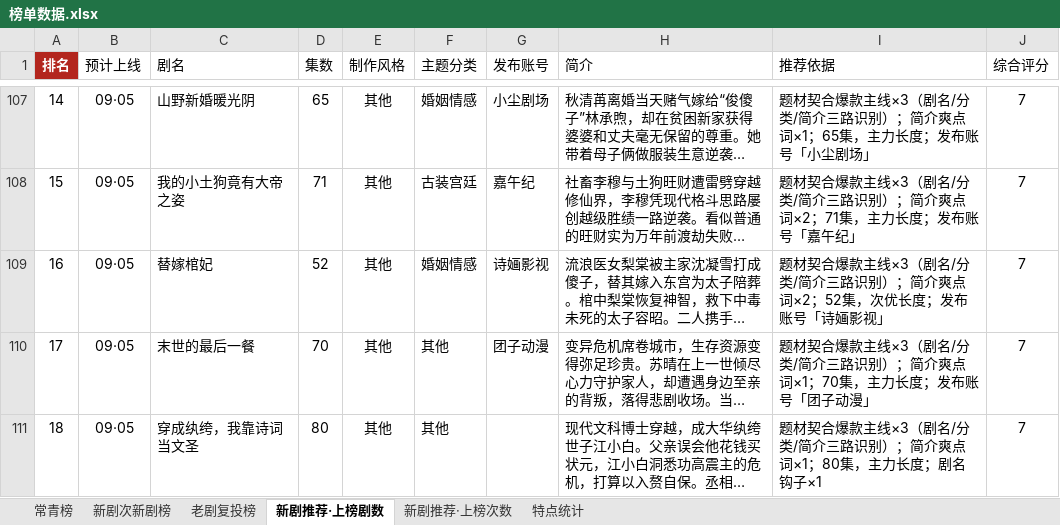
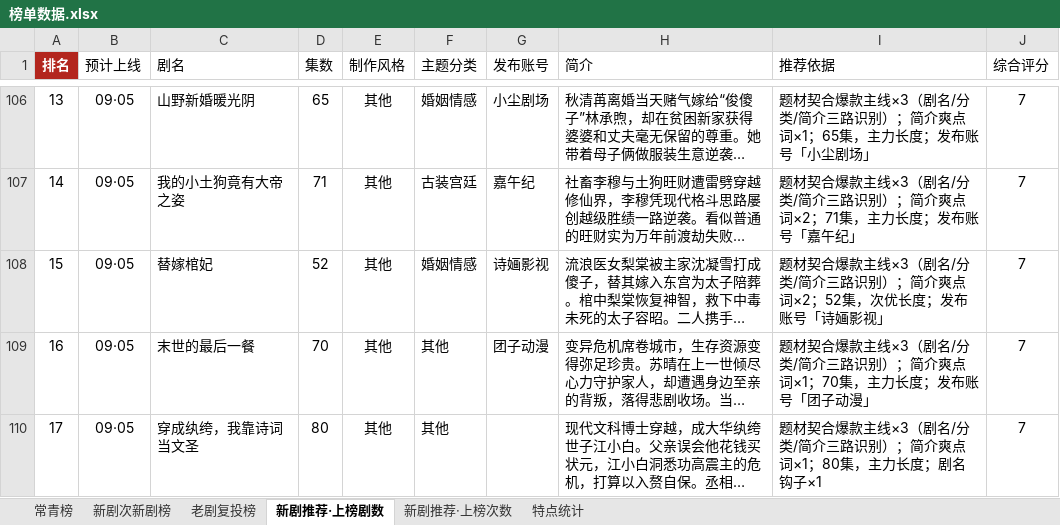
Before and after one commit to 2m247cdz9k-design/tomato-drama-rankings, an Excel workbook: 榜单数据.xlsx, sheet 新剧推荐·上榜剧数, drawn as a sheet; only a part is shown, gaps mark what is left out; long unchanged cells end in …; values as stored, in another font and other column widths than the file's, no borders; addresses are those after the commit; the diff covers the shown part only; the diff names each change by its address in the sheet, - before the commit and + after, or states it on an @@ line.

```diff
--- a/榜单数据.xlsx (sheet 新剧推荐·上榜剧数)
+++ b/榜单数据.xlsx (sheet 新剧推荐·上榜剧数)
-A106 (排名): 14
+A106 (排名): 13
-A107 (排名): 15
+A107 (排名): 14
-A108 (排名): 16
+A108 (排名): 15
-A109 (排名): 17
+A109 (排名): 16
-A110 (排名): 18
+A110 (排名): 17
```
Also changed, not shown: 14 added rows, 14 removed rows and 33 edited cells elsewhere in this sheet, sheet 新剧推荐·上榜次数, 2 other files.
